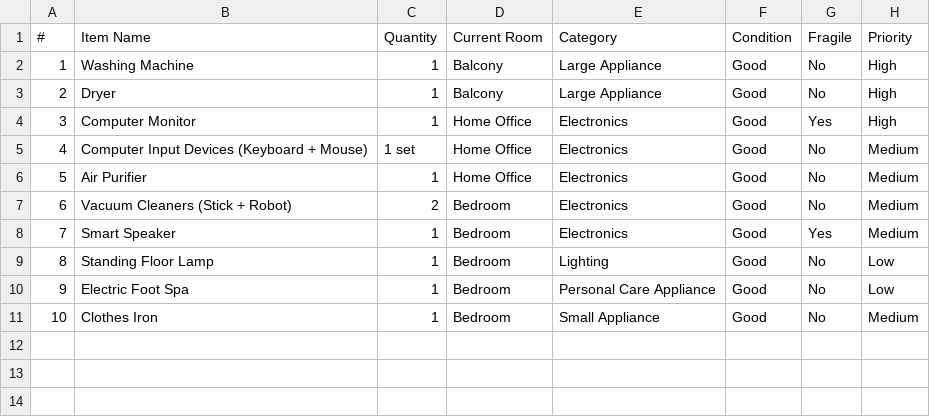
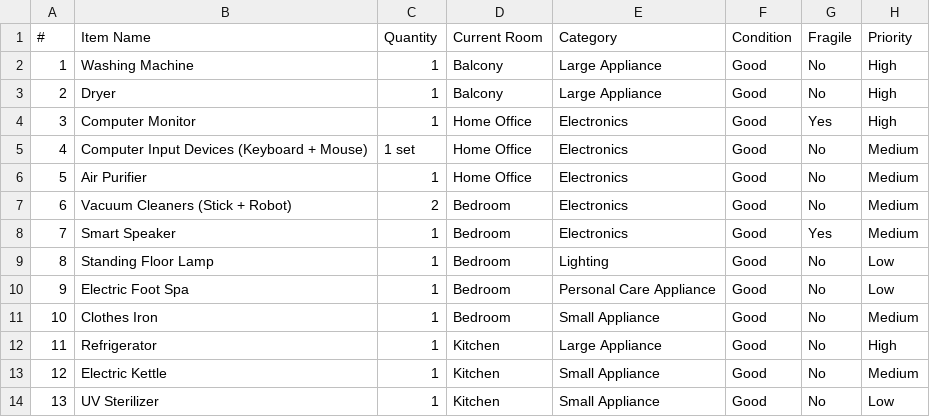
Before and after one commit to Lengoc93/Gap-Year-Design-Sprint, a CSV file: housing-inventory.csv, drawn as a sheet.

```diff
--- a/housing-inventory.csv
+++ b/housing-inventory.csv
@@ -11 +11,4 @@
 10,Clothes Iron,1,Bedroom,Small Appliance,Good,No,Medium
+11,Refrigerator,1,Kitchen,Large Appliance,Good,No,High
+12,Electric Kettle,1,Kitchen,Small Appliance,Good,No,Medium
+13,UV Sterilizer,1,Kitchen,Small Appliance,Good,No,Low
```
